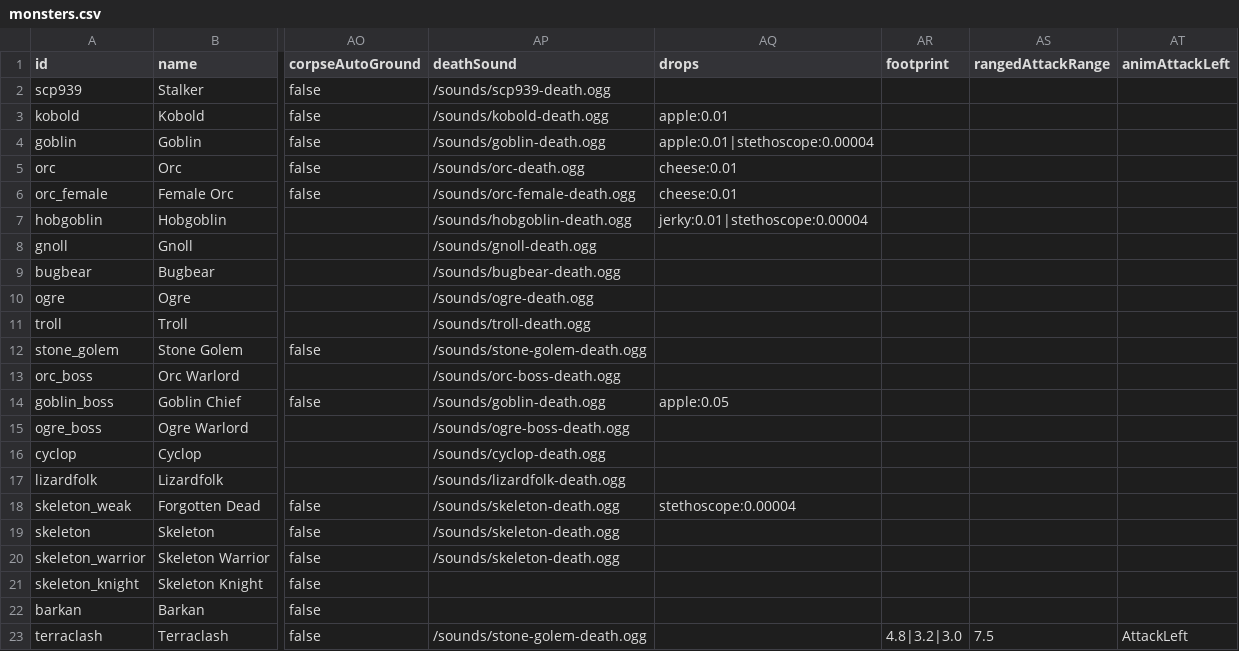
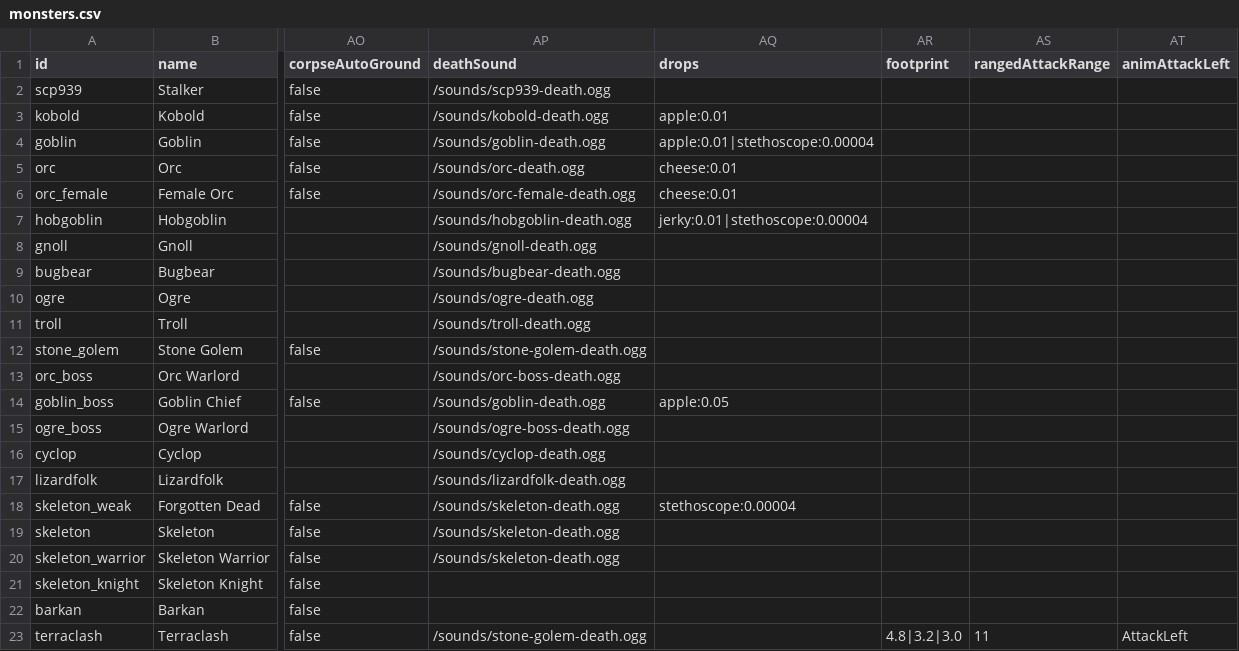
Before and after one commit to DaedalGames/OpenMMO, a CSV file: data-src/monsters.csv, drawn as a sheet; only a part is shown, gaps mark what is left out; the diff names each change by its address in the sheet, - before the commit and + after, or states it on an @@ line.

```diff
--- a/data-src/monsters.csv
+++ b/data-src/monsters.csv
-AS23 (rangedAttackRange): 7.5
+AS23 (rangedAttackRange): 11
```
Also changed, not shown: 26 other files.
